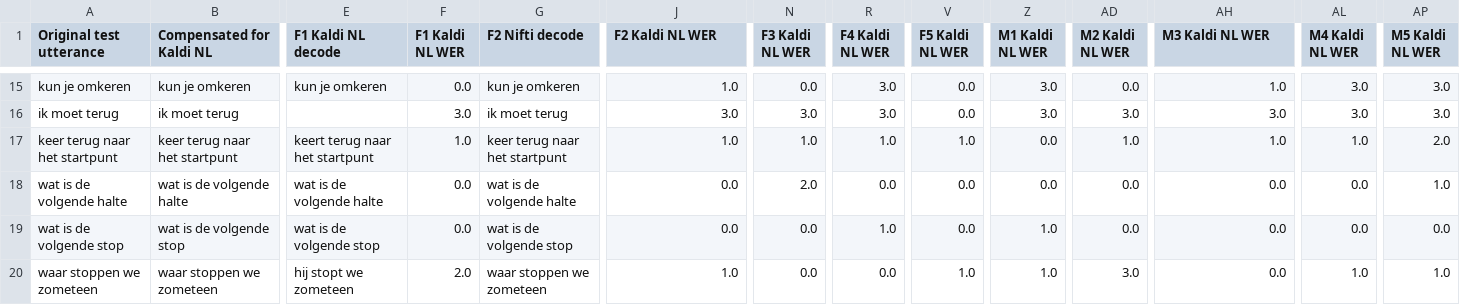
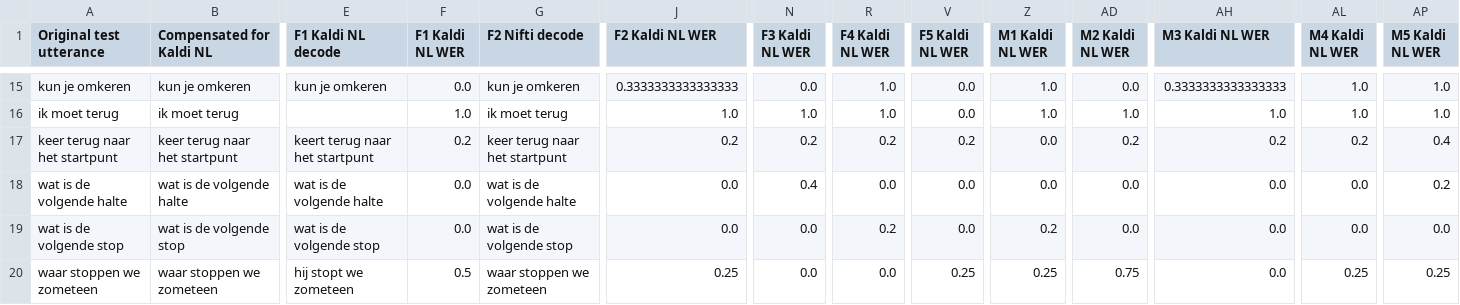
Before and after one commit to JtenBrinke/nifti-dedicon, a CSV file: result_processing/processed_results_nifti_vs_kaldi_NL.csv, drawn as a sheet; only a part is shown, gaps mark what is left out; the diff covers the shown part only; the diff names each change by its address in the sheet, - before the commit and + after, or states it on an @@ line.

```diff
--- a/result_processing/processed_results_nifti_vs_kaldi_NL.csv
+++ b/result_processing/processed_results_nifti_vs_kaldi_NL.csv
-J15 (F2 Kaldi NL WER): 1.0
+J15 (F2 Kaldi NL WER): 0.3333333333333333
-R15:R16 (F4 Kaldi NL WER): 3.0
+R15:R16 (F4 Kaldi NL WER): 1.0
-Z15:Z16 (M1 Kaldi NL WER): 3.0
+Z15:Z16 (M1 Kaldi NL WER): 1.0
-AH15 (M3 Kaldi NL WER): 1.0
+AH15 (M3 Kaldi NL WER): 0.3333333333333333
-AL15:AL16 (M4 Kaldi NL WER): 3.0
+AL15:AL16 (M4 Kaldi NL WER): 1.0
-AP15:AP16 (M5 Kaldi NL WER): 3.0
+AP15:AP16 (M5 Kaldi NL WER): 1.0
-F16 (F1 Kaldi NL WER): 3.0
+F16 (F1 Kaldi NL WER): 1.0
-J16 (F2 Kaldi NL WER): 3.0
+J16 (F2 Kaldi NL WER): 1.0
-N16 (F3 Kaldi NL WER): 3.0
+N16 (F3 Kaldi NL WER): 1.0
-AD16 (M2 Kaldi NL WER): 3.0
+AD16 (M2 Kaldi NL WER): 1.0
-AH16 (M3 Kaldi NL WER): 3.0
+AH16 (M3 Kaldi NL WER): 1.0
-F17 (F1 Kaldi NL WER): 1.0
+F17 (F1 Kaldi NL WER): 0.2
-J17 (F2 Kaldi NL WER): 1.0
+J17 (F2 Kaldi NL WER): 0.2
-N17 (F3 Kaldi NL WER): 1.0
+N17 (F3 Kaldi NL WER): 0.2
-R17 (F4 Kaldi NL WER): 1.0
+R17 (F4 Kaldi NL WER): 0.2
-V17 (F5 Kaldi NL WER): 1.0
+V17 (F5 Kaldi NL WER): 0.2
-AD17 (M2 Kaldi NL WER): 1.0
+AD17 (M2 Kaldi NL WER): 0.2
-AH17 (M3 Kaldi NL WER): 1.0
+AH17 (M3 Kaldi NL WER): 0.2
-AL17 (M4 Kaldi NL WER): 1.0
+AL17 (M4 Kaldi NL WER): 0.2
-AP17 (M5 Kaldi NL WER): 2.0
+AP17 (M5 Kaldi NL WER): 0.4
-N18 (F3 Kaldi NL WER): 2.0
+N18 (F3 Kaldi NL WER): 0.4
-AP18 (M5 Kaldi NL WER): 1.0
+AP18 (M5 Kaldi NL WER): 0.2
-R19 (F4 Kaldi NL WER): 1.0
+R19 (F4 Kaldi NL WER): 0.2
-Z19 (M1 Kaldi NL WER): 1.0
+Z19 (M1 Kaldi NL WER): 0.2
-F20 (F1 Kaldi NL WER): 2.0
+F20 (F1 Kaldi NL WER): 0.5
-J20 (F2 Kaldi NL WER): 1.0
+J20 (F2 Kaldi NL WER): 0.25
-V20 (F5 Kaldi NL WER): 1.0
+V20 (F5 Kaldi NL WER): 0.25
-Z20 (M1 Kaldi NL WER): 1.0
+Z20 (M1 Kaldi NL WER): 0.25
-AD20 (M2 Kaldi NL WER): 3.0
+AD20 (M2 Kaldi NL WER): 0.75
-AL20 (M4 Kaldi NL WER): 1.0
+AL20 (M4 Kaldi NL WER): 0.25
-AP20 (M5 Kaldi NL WER): 1.0
+AP20 (M5 Kaldi NL WER): 0.25
```
Also changed, not shown: 109 edited cells elsewhere in this file, 3 other files.
